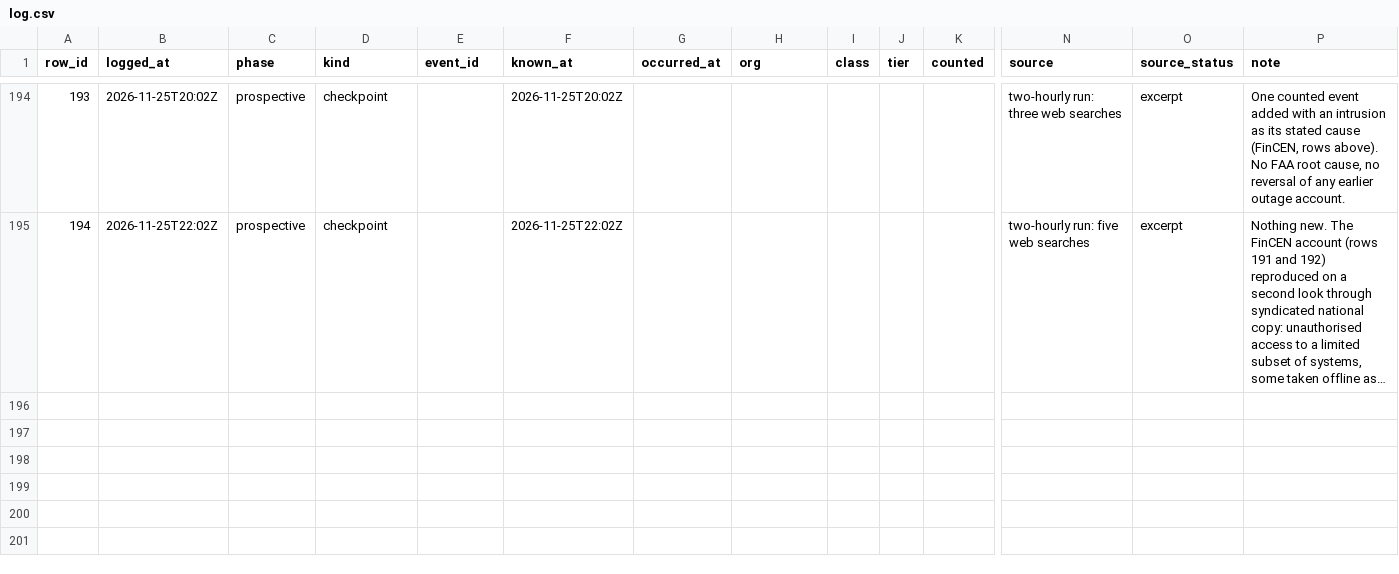
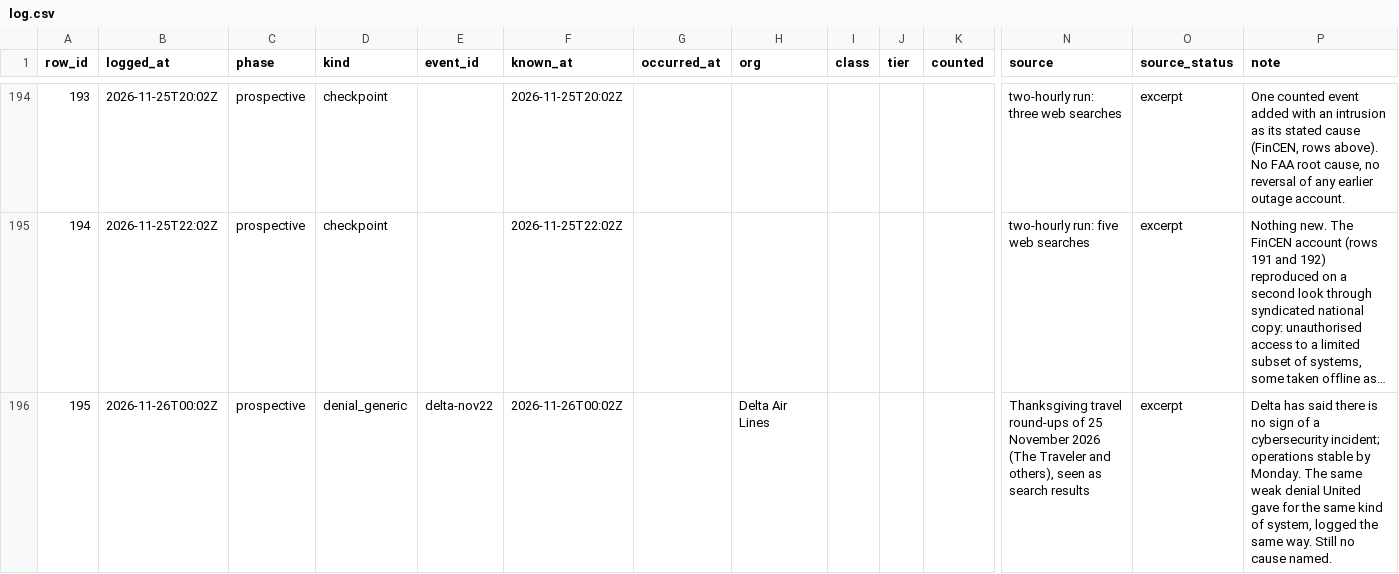
Before and after one commit to shumow/fridaythe13th-cyberattack-or-clusterfuck, a CSV file: log/log.csv, drawn as a sheet; only a part is shown, gaps mark what is left out; long unchanged cells end in …; rows hold the shown columns only; the diff covers the shown part only; the diff names each change by its address in the sheet, - before the commit and + after, or states it on an @@ line.

```diff
--- a/log/log.csv
+++ b/log/log.csv
+row 196: 195 | 2026-11-26T00:02Z | prospective | denial_generic | delta-nov22 | 2026-11-26T00:02Z |  | Delta Air Lines |  |  |  | Thanksgiving travel round-ups of 25 November 2026 (The Traveler and others), seen as search results | excerpt | Delta has said there is no sign of a cybersecurity incident; operations stable by Monday. The same weak denial United gave for the same kind of system, logged the same way. Still no cause named.
```
Also changed, not shown: 2 added rows elsewhere in this file, bookkeeping/inconsistencies.csv, output/events-v1.csv, 5 other files.
